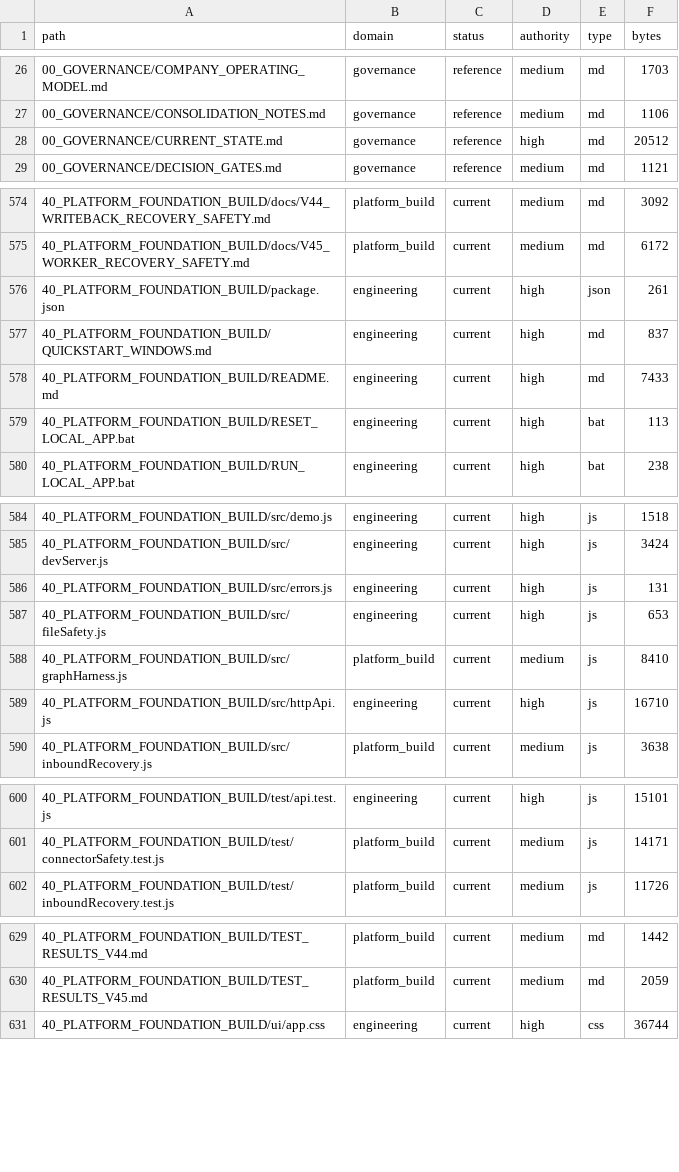
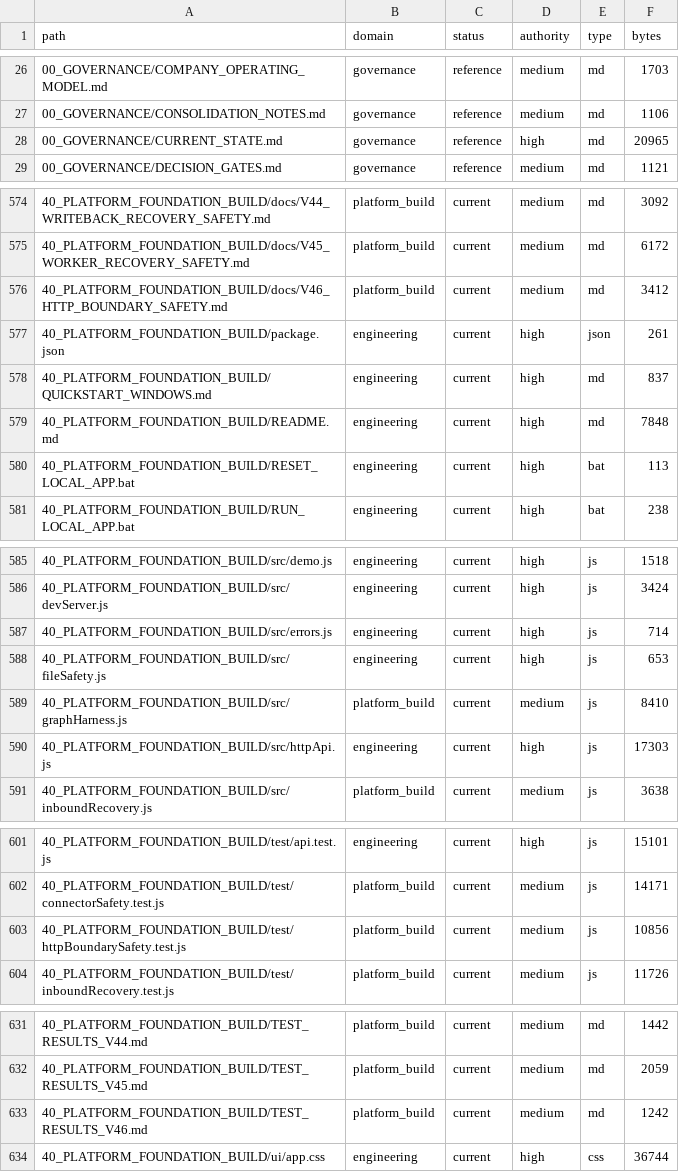
Before and after one commit to jackwilkins738-oss/legaltech-platform, a CSV file: 36_CLAUDE_KNOWLEDGE_ARCHITECTURE/FILE_CATALOG.csv, drawn as a sheet; only a part is shown, gaps mark what is left out.

Commit message:
V46 Combined HTTP boundary safety batch

```diff
--- a/36_CLAUDE_KNOWLEDGE_ARCHITECTURE/FILE_CATALOG.csv
+++ b/36_CLAUDE_KNOWLEDGE_ARCHITECTURE/FILE_CATALOG.csv
@@ -27,3 +27,3 @@ path,domain,status,authority,type,bytes
 00_GOVERNANCE/CONSOLIDATION_NOTES.md,governance,reference,medium,md,1106
-00_GOVERNANCE/CURRENT_STATE.md,governance,reference,high,md,20512
+00_GOVERNANCE/CURRENT_STATE.md,governance,reference,high,md,20965
 00_GOVERNANCE/DECISION_GATES.md,governance,reference,medium,md,1121
@@ -575,5 +575,6 @@ path,domain,status,authority,type,bytes
 40_PLATFORM_FOUNDATION_BUILD/docs/V45_WORKER_RECOVERY_SAFETY.md,platform_build,current,medium,md,6172
+40_PLATFORM_FOUNDATION_BUILD/docs/V46_HTTP_BOUNDARY_SAFETY.md,platform_build,current,medium,md,3412
 40_PLATFORM_FOUNDATION_BUILD/package.json,engineering,current,high,json,261
 40_PLATFORM_FOUNDATION_BUILD/QUICKSTART_WINDOWS.md,engineering,current,high,md,837
-40_PLATFORM_FOUNDATION_BUILD/README.md,engineering,current,high,md,7433
+40_PLATFORM_FOUNDATION_BUILD/README.md,engineering,current,high,md,7848
 40_PLATFORM_FOUNDATION_BUILD/RESET_LOCAL_APP.bat,engineering,current,high,bat,113
@@ -585,6 +586,6 @@ path,domain,status,authority,type,bytes
 40_PLATFORM_FOUNDATION_BUILD/src/devServer.js,engineering,current,high,js,3424
-40_PLATFORM_FOUNDATION_BUILD/src/errors.js,engineering,current,high,js,131
+40_PLATFORM_FOUNDATION_BUILD/src/errors.js,engineering,current,high,js,714
 40_PLATFORM_FOUNDATION_BUILD/src/fileSafety.js,engineering,current,high,js,653
 40_PLATFORM_FOUNDATION_BUILD/src/graphHarness.js,platform_build,current,medium,js,8410
-40_PLATFORM_FOUNDATION_BUILD/src/httpApi.js,engineering,current,high,js,16710
+40_PLATFORM_FOUNDATION_BUILD/src/httpApi.js,engineering,current,high,js,17303
 40_PLATFORM_FOUNDATION_BUILD/src/inboundRecovery.js,platform_build,current,medium,js,3638
@@ -601,2 +602,3 @@ path,domain,status,authority,type,bytes
 40_PLATFORM_FOUNDATION_BUILD/test/connectorSafety.test.js,platform_build,current,medium,js,14171
+40_PLATFORM_FOUNDATION_BUILD/test/httpBoundarySafety.test.js,platform_build,current,medium,js,10856
 40_PLATFORM_FOUNDATION_BUILD/test/inboundRecovery.test.js,platform_build,current,medium,js,11726
@@ -630,2 +632,3 @@ path,domain,status,authority,type,bytes
 40_PLATFORM_FOUNDATION_BUILD/TEST_RESULTS_V45.md,platform_build,current,medium,md,2059
+40_PLATFORM_FOUNDATION_BUILD/TEST_RESULTS_V46.md,platform_build,current,medium,md,1242
 40_PLATFORM_FOUNDATION_BUILD/ui/app.css,engineering,current,high,css,36744
```
Also changed, not shown: 10 other files.
